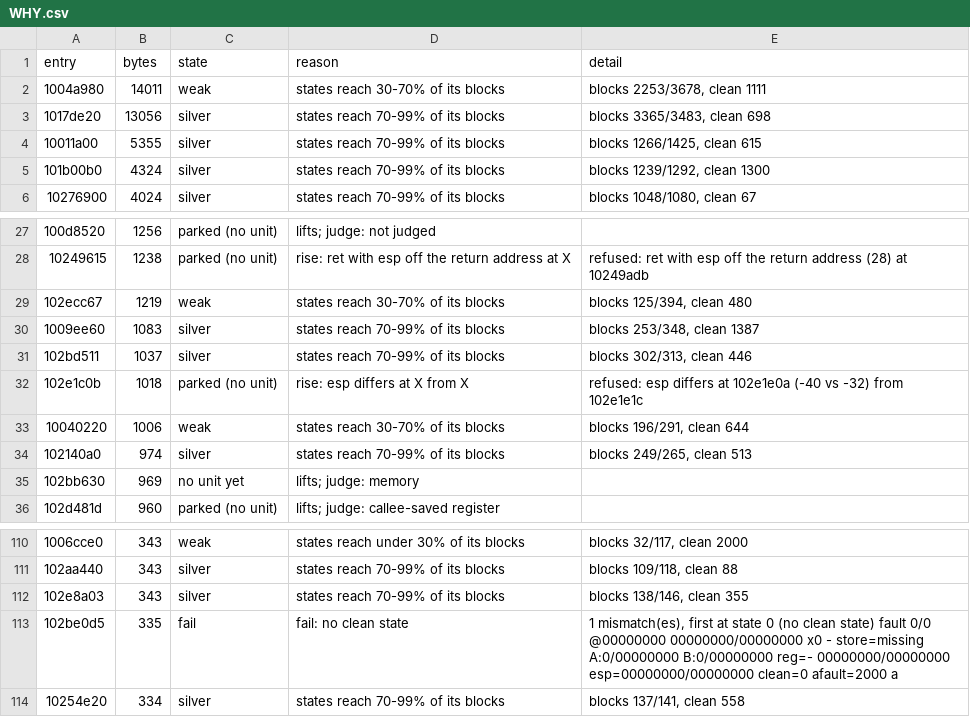
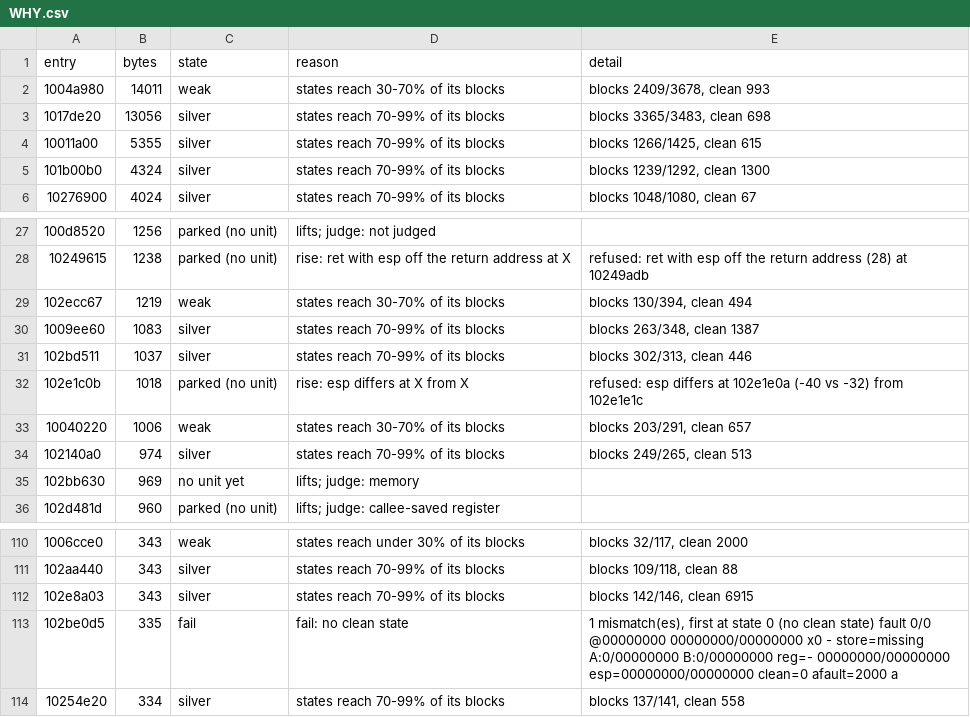
Before and after one commit to cowrevenge/cow_kuluu_xi_anything, a CSV file: docs/cow/WHY.csv, drawn as a sheet; only a part is shown, gaps mark what is left out.

Commit message:
cow: scoreboard - 19606 gold in all, 94.192% of code bytes

```diff
--- a/docs/cow/WHY.csv
+++ b/docs/cow/WHY.csv
@@ -1,3 +1,3 @@
 entry,bytes,state,reason,detail
-1004a980,14011,weak,states reach 30-70% of its blocks,"blocks 2253/3678, clean 1111"
+1004a980,14011,weak,states reach 30-70% of its blocks,"blocks 2409/3678, clean 993"
 1017de20,13056,silver,states reach 70-99% of its blocks,"blocks 3365/3483, clean 698"
@@ -28,7 +28,7 @@ entry,bytes,state,reason,detail
 10249615,1238,parked (no unit),rise: ret with esp off the return address at X,refused: ret with esp off the return address (28) at 10249adb
-102ecc67,1219,weak,states reach 30-70% of its blocks,"blocks 125/394, clean 480"
-1009ee60,1083,silver,states reach 70-99% of its blocks,"blocks 253/348, clean 1387"
+102ecc67,1219,weak,states reach 30-70% of its blocks,"blocks 130/394, clean 494"
+1009ee60,1083,silver,states reach 70-99% of its blocks,"blocks 263/348, clean 1387"
 102bd511,1037,silver,states reach 70-99% of its blocks,"blocks 302/313, clean 446"
 102e1c0b,1018,parked (no unit),rise: esp differs at X from X,refused: esp differs at 102e1e0a (-40 vs -32) from 102e1e1c
-10040220,1006,weak,states reach 30-70% of its blocks,"blocks 196/291, clean 644"
+10040220,1006,weak,states reach 30-70% of its blocks,"blocks 203/291, clean 657"
 102140a0,974,silver,states reach 70-99% of its blocks,"blocks 249/265, clean 513"
@@ -111,3 +111,3 @@ entry,bytes,state,reason,detail
 102aa440,343,silver,states reach 70-99% of its blocks,"blocks 109/118, clean 88"
-102e8a03,343,silver,states reach 70-99% of its blocks,"blocks 138/146, clean 355"
+102e8a03,343,silver,states reach 70-99% of its blocks,"blocks 142/146, clean 6915"
 102be0d5,335,fail,fail: no clean state,"1 mismatch(es), first at state 0 (no clean state) fault 0/0 @00000000 00000000/00000000 x0 - store=missing A:0/00000000 B:0/00000000 reg=- 00000000/00000000 esp=00000000/00000000 clean=0 afault=2000 a"
```
Also changed, not shown: 9 other files.
